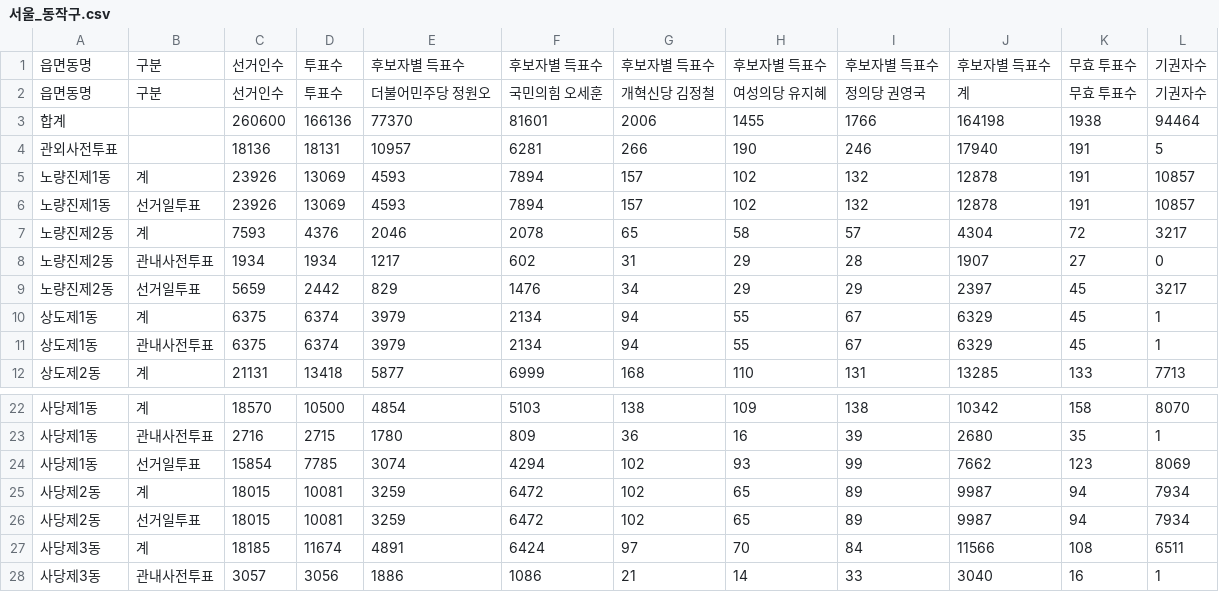
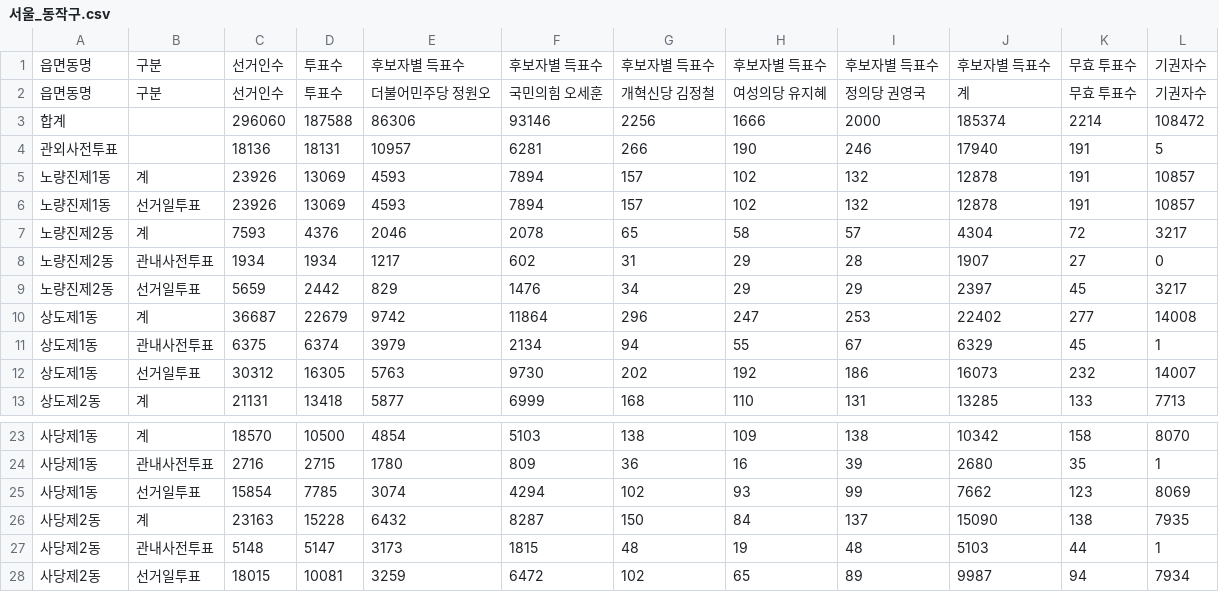
Before and after one commit to anonymous-engineer-25/anonymous-engineer-25.github.io, a CSV file: recent/서울_동작구.csv, drawn as a sheet; only a part is shown, gaps mark what is left out; the shorter side is filled out with more unchanged rows.

```diff
--- a/recent/서울_동작구.csv
+++ b/recent/서울_동작구.csv
@@ -2,3 +2,3 @@
 읍면동명,구분,선거인수,투표수,더불어민주당 정원오,국민의힘 오세훈,개혁신당 김정철,여성의당 유지혜,정의당 권영국,계,무효 투표수,기권자수
-합계,,260600,166136,77370,81601,2006,1455,1766,164198,1938,94464
+합계,,296060,187588,86306,93146,2256,1666,2000,185374,2214,108472
 관외사전투표,,18136,18131,10957,6281,266,190,246,17940,191,5
@@ -9,4 +9,5 @@
 노량진제2동,선거일투표,5659,2442,829,1476,34,29,29,2397,45,3217
-상도제1동,계,6375,6374,3979,2134,94,55,67,6329,45,1
+상도제1동,계,36687,22679,9742,11864,296,247,253,22402,277,14008
 상도제1동,관내사전투표,6375,6374,3979,2134,94,55,67,6329,45,1
+상도제1동,선거일투표,30312,16305,5763,9730,202,192,186,16073,232,14007
 상도제2동,계,21131,13418,5877,6999,168,110,131,13285,133,7713
@@ -24,3 +25,4 @@
 사당제1동,선거일투표,15854,7785,3074,4294,102,93,99,7662,123,8069
-사당제2동,계,18015,10081,3259,6472,102,65,89,9987,94,7934
+사당제2동,계,23163,15228,6432,8287,150,84,137,15090,138,7935
+사당제2동,관내사전투표,5148,5147,3173,1815,48,19,48,5103,44,1
 사당제2동,선거일투표,18015,10081,3259,6472,102,65,89,9987,94,7934
```
Also changed, not shown: recent/충북_청주시흥덕구.csv, 2 other files.
